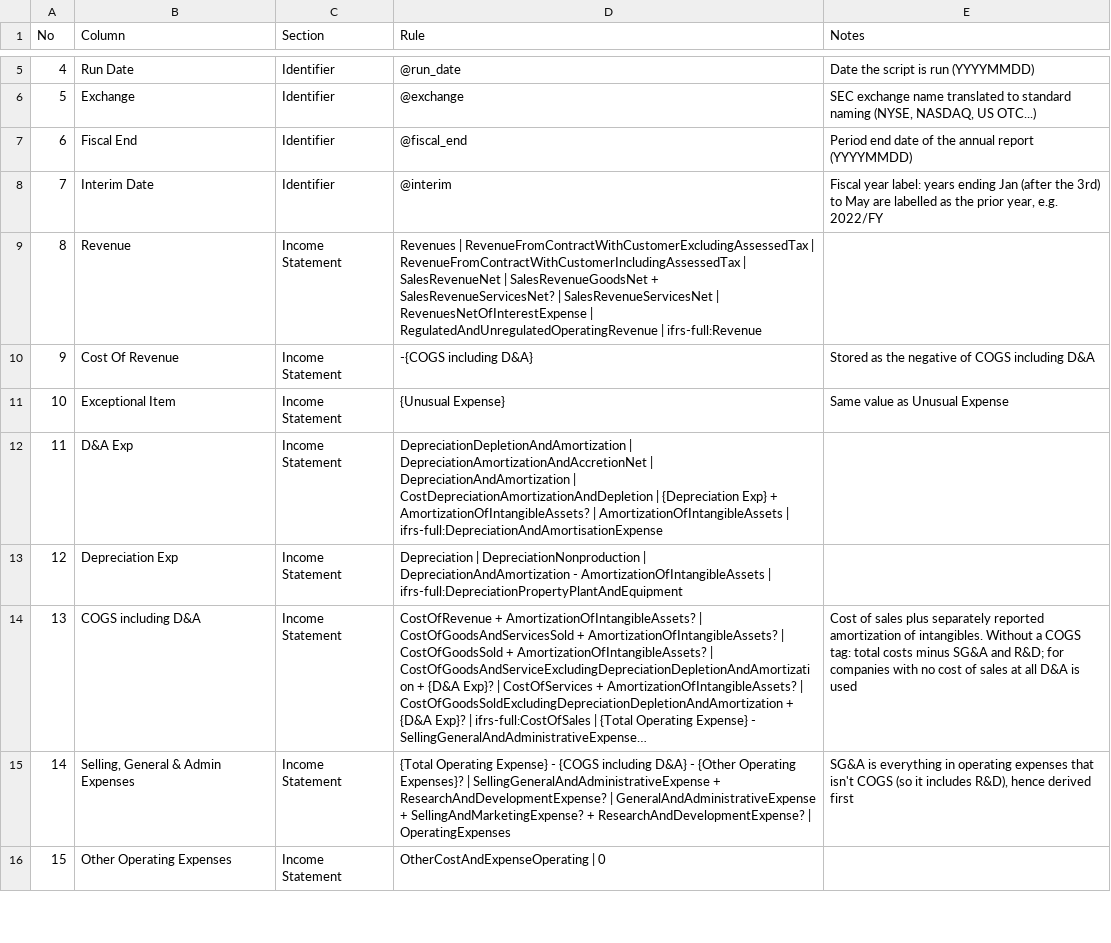
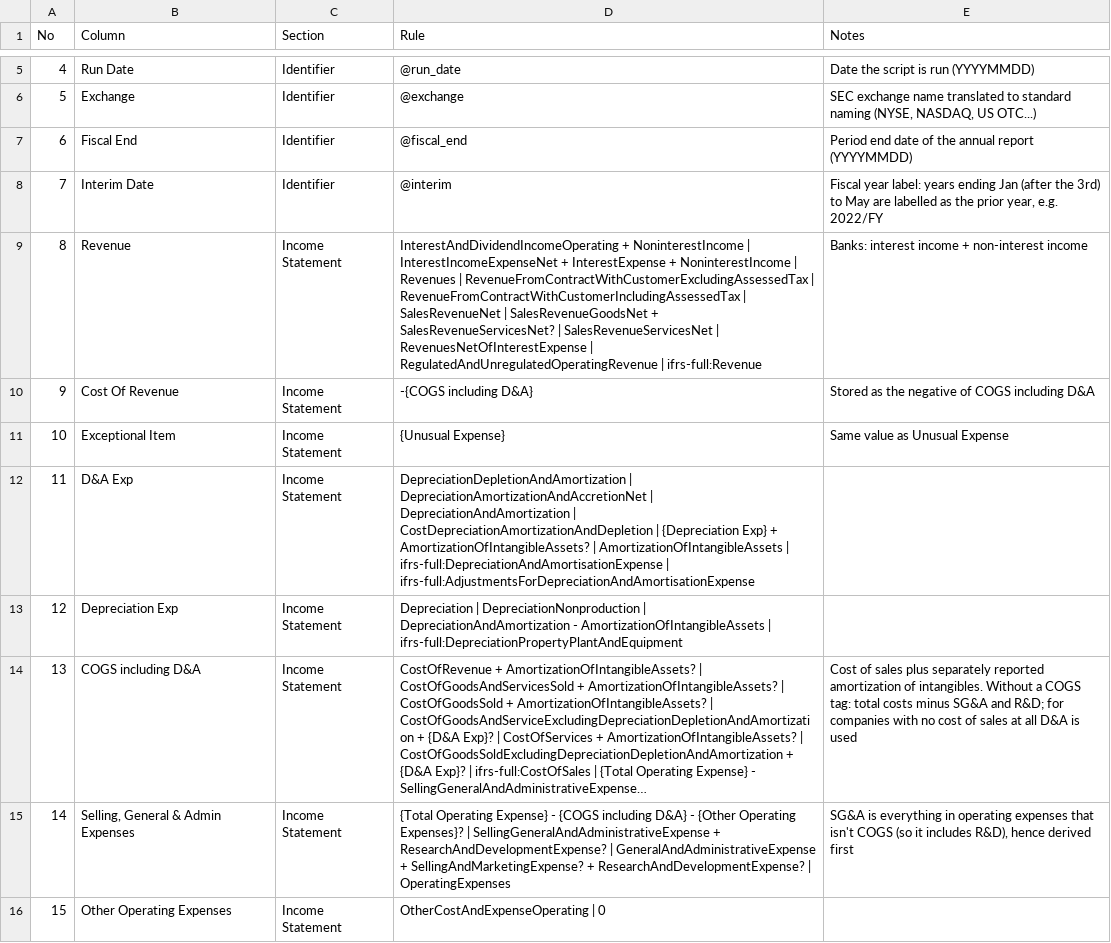
Before and after one commit to wongcingshen/EDGARtoCSV, a CSV file: EDGAR/Fundamentals_Mapping.csv, drawn as a sheet; only a part is shown, gaps mark what is left out; long unchanged cells end in …; the diff covers the shown part only.

```diff
--- a/EDGAR/Fundamentals_Mapping.csv
+++ b/EDGAR/Fundamentals_Mapping.csv
@@ -8,6 +8,6 @@ No,Column,Section,Rule,Notes
 7,Interim Date,Identifier,@interim,"Fiscal year label: years ending Jan (after the 3rd) to May are labelled as the prior year, e.g. 2022/FY"
-8,Revenue,Income Statement,Revenues | RevenueFromContractWithCustomerExcludingAssessedTax | RevenueFromContractWithCustomerIncludingAssessedTax | SalesRevenueNet | SalesRevenueGoodsNet + SalesRevenueServicesNet? | SalesRevenueServicesNet | RevenuesNetOfInterestExpense | RegulatedAndUnregulatedOperatingRevenue | ifrs-full:Revenue,
+8,Revenue,Income Statement,InterestAndDividendIncomeOperating + NoninterestIncome | InterestIncomeExpenseNet + InterestExpense + NoninterestIncome | Revenues | RevenueFromContractWithCustomerExcludingAssessedTax | RevenueFromContractWithCustomerIncludingAssessedTax | SalesRevenueNet | SalesRevenueGoodsNet + SalesRevenueServicesNet? | SalesRevenueServicesNet | RevenuesNetOfInterestExpense | RegulatedAndUnregulatedOperatingRevenue | ifrs-full:Revenue,Banks: interest income + non-interest income
 9,Cost Of Revenue,Income Statement,-{COGS including D&A},Stored as the negative of COGS including D&A
 10,Exceptional Item,Income Statement,{Unusual Expense},Same value as Unusual Expense
-11,D&A Exp,Income Statement,DepreciationDepletionAndAmortization | DepreciationAmortizationAndAccretionNet | DepreciationAndAmortization | CostDepreciationAmortizationAndDepletion | {Depreciation Exp} + AmortizationOfIntangibleAssets? | AmortizationOfIntangibleAssets | ifrs-full:DepreciationAndAmortisationExpense,
+11,D&A Exp,Income Statement,DepreciationDepletionAndAmortization | DepreciationAmortizationAndAccretionNet | DepreciationAndAmortization | CostDepreciationAmortizationAndDepletion | {Depreciation Exp} + AmortizationOfIntangibleAssets? | AmortizationOfIntangibleAssets | ifrs-full:DepreciationAndAmortisationExpense | ifrs-full:AdjustmentsForDepreciationAndAmortisationExpense,
 12,Depreciation Exp,Income Statement,Depreciation | DepreciationNonproduction | DepreciationAndAmortization - AmortizationOfIntangibleAssets | ifrs-full:DepreciationPropertyPlantAndEquipment,
```
Also changed, not shown: 1 added row and 26 edited cells elsewhere in this file, 4 other files.
